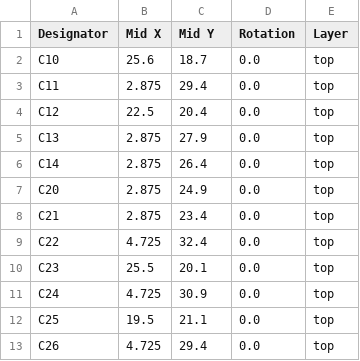
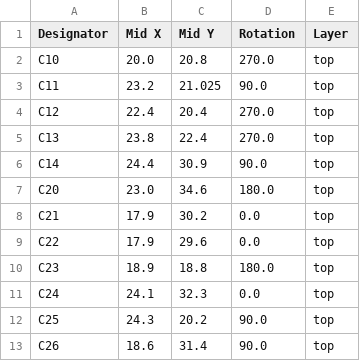
Before and after one commit to Rsa76d/FaikoutRSA, a CSV file: PCB/FaikoutETH/production/positions.csv, drawn as a sheet; only a part is shown; the diff covers the shown part only.

```diff
--- a/PCB/FaikoutETH/production/positions.csv
+++ b/PCB/FaikoutETH/production/positions.csv
@@ -1,13 +1,13 @@
 Designator,Mid X,Mid Y,Rotation,Layer
-C10,25.6,18.7,0.0,top
-C11,2.875,29.4,0.0,top
-C12,22.5,20.4,0.0,top
-C13,2.875,27.9,0.0,top
-C14,2.875,26.4,0.0,top
-C20,2.875,24.9,0.0,top
-C21,2.875,23.4,0.0,top
-C22,4.725,32.4,0.0,top
-C23,25.5,20.1,0.0,top
-C24,4.725,30.9,0.0,top
-C25,19.5,21.1,0.0,top
-C26,4.725,29.4,0.0,top
+C10,20.0,20.8,270.0,top
+C11,23.2,21.025,90.0,top
+C12,22.4,20.4,270.0,top
+C13,23.8,22.4,270.0,top
+C14,24.4,30.9,90.0,top
+C20,23.0,34.6,180.0,top
+C21,17.9,30.2,0.0,top
+C22,17.9,29.6,0.0,top
+C23,18.9,18.8,180.0,top
+C24,24.1,32.3,0.0,top
+C25,24.3,20.2,90.0,top
+C26,18.6,31.4,90.0,top
```
Also changed, not shown: 1 added row and 71 edited cells elsewhere in this file, PCB/FaikoutETH/production/designators.csv, 17 other files.
